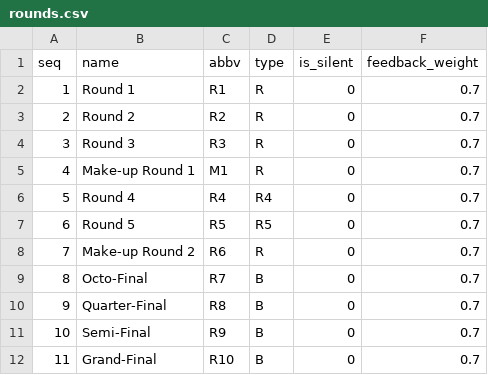
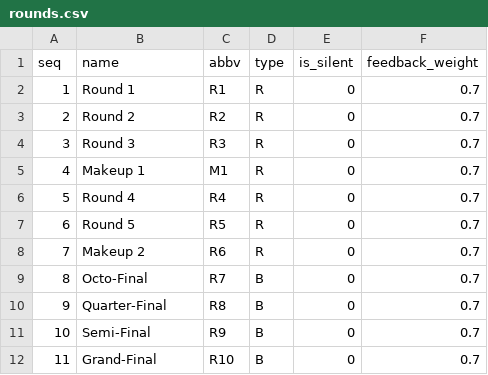
Before and after one commit to TabbycatDebate/tabbycat, a CSV file: data/wadl/rounds.csv, drawn as a sheet.

```diff
--- a/data/wadl/rounds.csv
+++ b/data/wadl/rounds.csv
@@ -4,6 +4,6 @@ seq,name,abbv,type,is_silent,feedback_weight
 3,Round 3,R3,R,0,0.7
-4,Make-up Round 1,M1,R,0,0.7
-5,Round 4,R4,R4,0,0.7
-6,Round 5,R5,R5,0,0.7
-7,Make-up Round 2,R6,R,0,0.7
+4,Makeup 1,M1,R,0,0.7
+5,Round 4,R4,R,0,0.7
+6,Round 5,R5,R,0,0.7
+7,Makeup 2,R6,R,0,0.7
 8,Octo-Final,R7,B,0,0.7
```
Also changed, not shown: data/wadl/speakers.csv, 1 other file.
